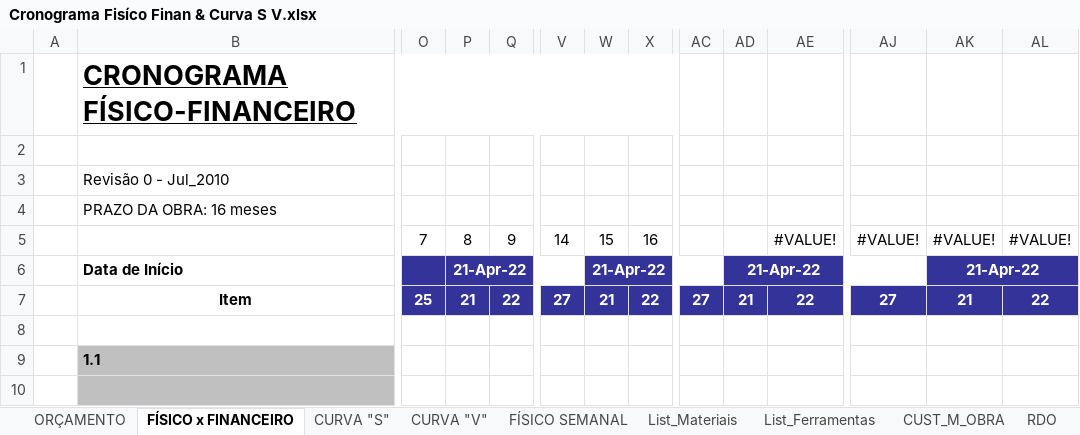
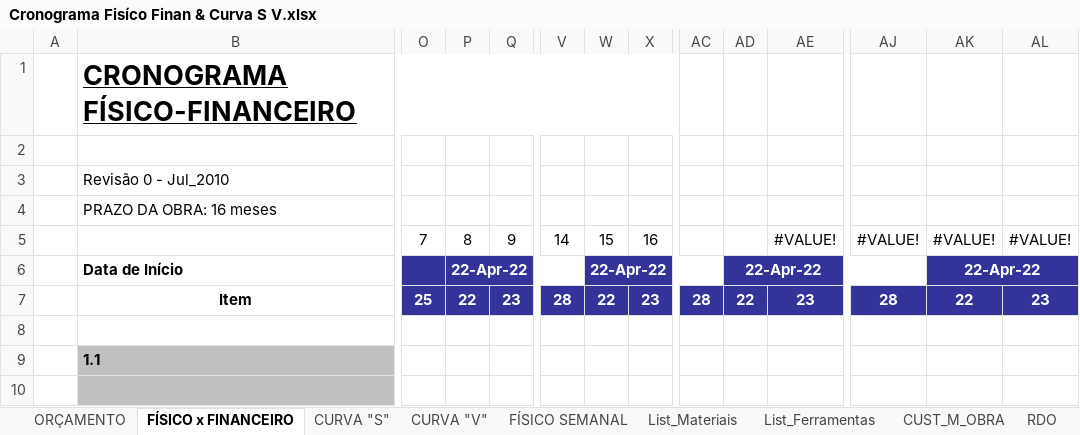
Before and after one commit to EdgardSancosta/Cronograma_Fisico_Financeiro, an Excel workbook: Cronograma Fisíco Finan & Curva S V.xlsx, sheet FÍSICO x FINANCEIRO, drawn as a sheet; only a part is shown, gaps mark what is left out; values as stored, in another font and other column widths than the file's, no borders; charts and pictures and conditional formats not drawn; removed rows and columns are numbered as before the commit, all else as after; rows hold the shown columns only; the diff names each change by its address in the sheet, - before the commit and + after, or states it on an @@ line.

```diff
--- a/Cronograma Fisíco Finan & Curva S V.xlsx (sheet FÍSICO x FINANCEIRO)
+++ b/Cronograma Fisíco Finan & Curva S V.xlsx (sheet FÍSICO x FINANCEIRO)
-P6: 21-Apr-22
+P6: 22-Apr-22
-W6: 21-Apr-22
+W6: 22-Apr-22
-AD6: 21-Apr-22
+AD6: 22-Apr-22
-AK6: 21-Apr-22
+AK6: 22-Apr-22
-row 7:  | Item | 25 | 21 | 22 | 27 | 21 | 22 | 27 | 21 | 22 | 27 | 21 | 22
+row 7:  | Item | 25 | 22 | 23 | 28 | 22 | 23 | 28 | 22 | 23 | 28 | 22 | 23
```
Also changed, not shown: sheet RDO, sheet Plan1, sheet CUST_M_OBRA, hidden cells, charts or pictures.
